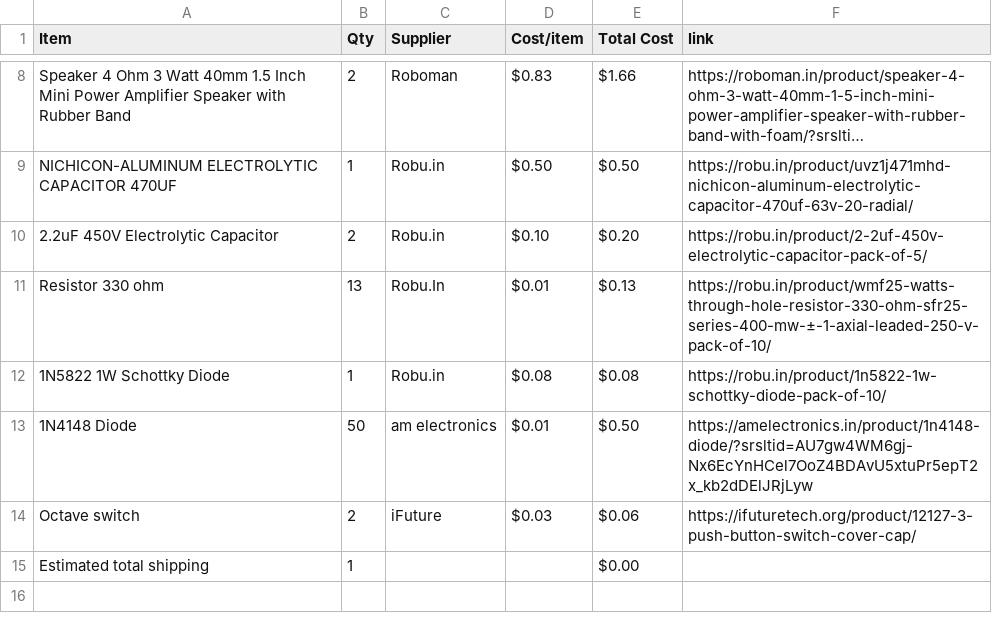
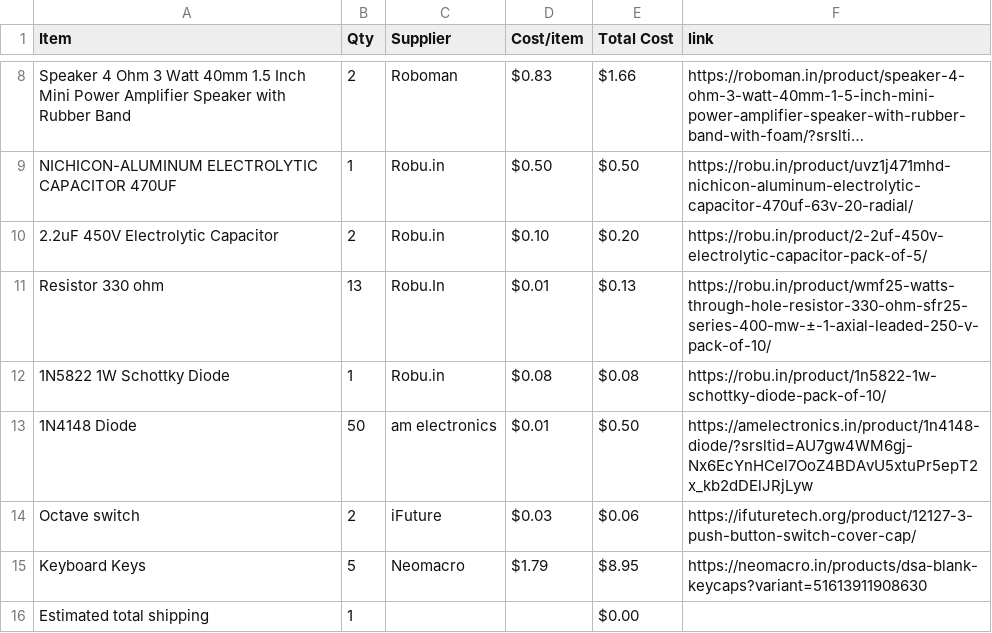
Before and after one commit to Devildoggy-debug/keyboard-2, a CSV file: BOM.csv, drawn as a sheet; only a part is shown, gaps mark what is left out; long unchanged cells end in …; the diff names each change by its address in the sheet, - before the commit and + after, or states it on an @@ line.

Commit message:
Sync (Keyboard)² from Half Life

```diff
--- a/BOM.csv
+++ b/BOM.csv
+row 15: Keyboard Keys | 5 | Neomacro | $1.79 | $8.95 | https://neomacro.in/products/dsa-blank-keycaps?variant=51613911908630
```
